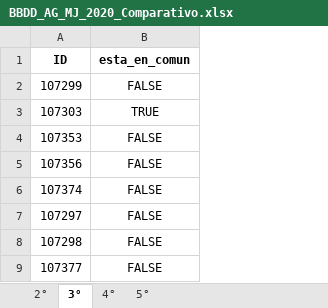
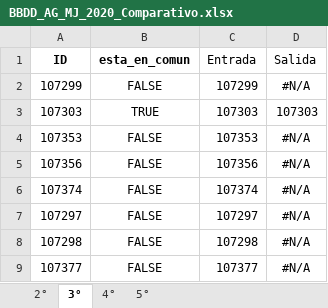
Before and after one commit to dacc93/Proyecto_AulaGlobal, an Excel workbook: Base_organizada/BBDD_AG_MJ_2020_Comparativo.xlsx, sheet 3°, drawn as a sheet; only a part is shown; values as stored, in another font and other column widths than the file's, no borders; the diff names each change by its address in the sheet, - before the commit and + after, or states it on an @@ line.

```diff
--- a/Base_organizada/BBDD_AG_MJ_2020_Comparativo.xlsx (sheet 3°)
+++ b/Base_organizada/BBDD_AG_MJ_2020_Comparativo.xlsx (sheet 3°)
+column C (Entrada), rows 2-9: 107299 | 107303 | 107353 | 107356 | 107374 | 107297 | 107298 | 107377
+column D (Salida), rows 2-9: #N/A | 107303 | #N/A | #N/A | #N/A | #N/A | #N/A | #N/A
```
Also changed, not shown: sheet 4°, sheet 2°, Base_organizada/BBDD_AG_MJ/BBDD_AG_MJ_Entrada_2021.xlsx, Base_organizada/BBDD_AG_MJ/BBDD_AG_MJ_Salida_2021.xlsx, 18 other files.
